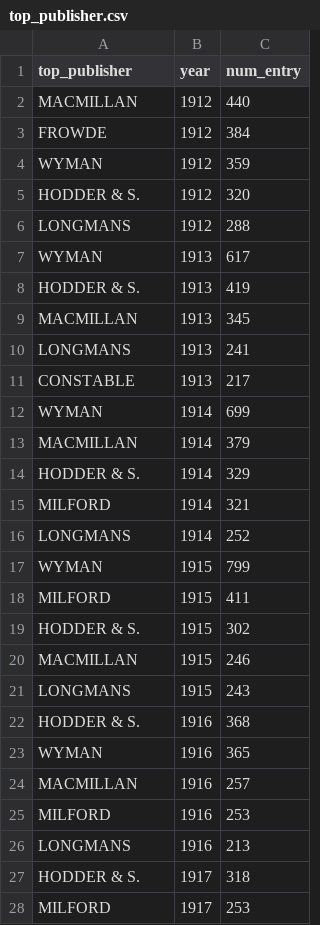
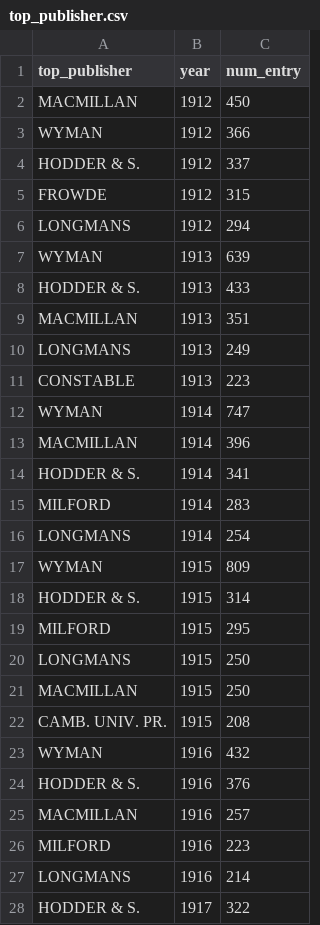
Before and after one commit to tdeka/english-catalogue-website, a CSV file: top_publisher.csv, drawn as a sheet; only a part is shown; the diff covers the shown part only.

Commit message:
Russel Update

```diff
--- a/top_publisher.csv
+++ b/top_publisher.csv
@@ -1,28 +1,28 @@
 top_publisher,year,num_entry
-MACMILLAN,1912,440
-FROWDE,1912,384
-WYMAN,1912,359
-HODDER & S.,1912,320
-LONGMANS,1912,288
-WYMAN,1913,617
-HODDER & S.,1913,419
-MACMILLAN,1913,345
-LONGMANS,1913,241
-CONSTABLE,1913,217
-WYMAN,1914,699
-MACMILLAN,1914,379
-HODDER & S.,1914,329
-MILFORD,1914,321
-LONGMANS,1914,252
-WYMAN,1915,799
-MILFORD,1915,411
-HODDER & S.,1915,302
-MACMILLAN,1915,246
-LONGMANS,1915,243
-HODDER & S.,1916,368
-WYMAN,1916,365
+MACMILLAN,1912,450
+WYMAN,1912,366
+HODDER & S.,1912,337
+FROWDE,1912,315
+LONGMANS,1912,294
+WYMAN,1913,639
+HODDER & S.,1913,433
+MACMILLAN,1913,351
+LONGMANS,1913,249
+CONSTABLE,1913,223
+WYMAN,1914,747
+MACMILLAN,1914,396
+HODDER & S.,1914,341
+MILFORD,1914,283
+LONGMANS,1914,254
+WYMAN,1915,809
+HODDER & S.,1915,314
+MILFORD,1915,295
+LONGMANS,1915,250
+MACMILLAN,1915,250
+CAMB. UNIV. PR.,1915,208
+WYMAN,1916,432
+HODDER & S.,1916,376
 MACMILLAN,1916,257
-MILFORD,1916,253
-LONGMANS,1916,213
-HODDER & S.,1917,318
-MILFORD,1917,253
+MILFORD,1916,223
+LONGMANS,1916,214
+HODDER & S.,1917,322
```
Also changed, not shown: 11 added rows, 9 removed rows and 17 edited cells elsewhere in this file.
